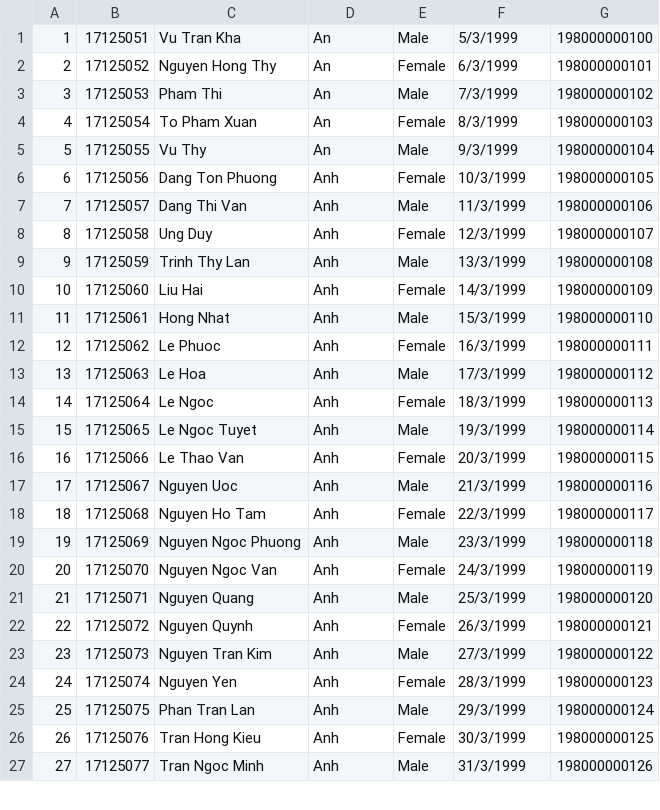
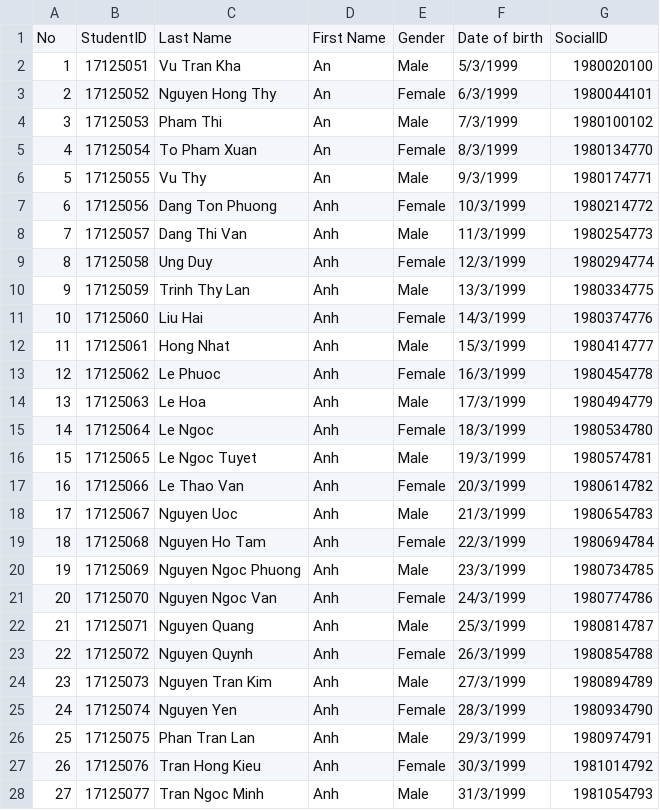
Before and after one commit to DongKat/CourseRegistrationSystem, a CSV file: FinalExamProject/17apcs2.csv, drawn as a sheet; only a part is shown; the diff covers the shown part only.

```diff
--- a/FinalExamProject/17apcs2.csv
+++ b/FinalExamProject/17apcs2.csv
@@ -1,27 +1,28 @@
-1,17125051,Vu Tran Kha,An,Male,5/3/1999,198000000100
-2,17125052,Nguyen Hong Thy,An,Female,6/3/1999,198000000101
-3,17125053,Pham Thi,An,Male,7/3/1999,198000000102
-4,17125054,To Pham Xuan,An,Female,8/3/1999,198000000103
-5,17125055,Vu Thy,An,Male,9/3/1999,198000000104
-6,17125056,Dang Ton Phuong,Anh,Female,10/3/1999,198000000105
-7,17125057,Dang Thi Van,Anh,Male,11/3/1999,198000000106
-8,17125058,Ung Duy,Anh,Female,12/3/1999,198000000107
-9,17125059,Trinh Thy Lan,Anh,Male,13/3/1999,198000000108
-10,17125060,Liu Hai,Anh,Female,14/3/1999,198000000109
-11,17125061,Hong Nhat,Anh,Male,15/3/1999,198000000110
-12,17125062,Le Phuoc,Anh,Female,16/3/1999,198000000111
-13,17125063,Le Hoa,Anh,Male,17/3/1999,198000000112
-14,17125064,Le Ngoc,Anh,Female,18/3/1999,198000000113
-15,17125065,Le Ngoc Tuyet,Anh,Male,19/3/1999,198000000114
-16,17125066,Le Thao Van,Anh,Female,20/3/1999,198000000115
-17,17125067,Nguyen Uoc,Anh,Male,21/3/1999,198000000116
-18,17125068,Nguyen Ho Tam,Anh,Female,22/3/1999,198000000117
-19,17125069,Nguyen Ngoc Phuong,Anh,Male,23/3/1999,198000000118
-20,17125070,Nguyen Ngoc Van,Anh,Female,24/3/1999,198000000119
-21,17125071,Nguyen Quang,Anh,Male,25/3/1999,198000000120
-22,17125072,Nguyen Quynh,Anh,Female,26/3/1999,198000000121
-23,17125073,Nguyen Tran Kim,Anh,Male,27/3/1999,198000000122
-24,17125074,Nguyen Yen,Anh,Female,28/3/1999,198000000123
-25,17125075,Phan Tran Lan,Anh,Male,29/3/1999,198000000124
-26,17125076,Tran Hong Kieu,Anh,Female,30/3/1999,198000000125
-27,17125077,Tran Ngoc Minh,Anh,Male,31/3/1999,198000000126
+No,StudentID,Last Name,First Name,Gender,Date of birth,SocialID
+1,17125051,Vu Tran Kha,An,Male,5/3/1999,1980020100
+2,17125052,Nguyen Hong Thy,An,Female,6/3/1999,1980044101
+3,17125053,Pham Thi,An,Male,7/3/1999,1980100102
+4,17125054,To Pham Xuan,An,Female,8/3/1999,1980134770
+5,17125055,Vu Thy,An,Male,9/3/1999,1980174771
+6,17125056,Dang Ton Phuong,Anh,Female,10/3/1999,1980214772
+7,17125057,Dang Thi Van,Anh,Male,11/3/1999,1980254773
+8,17125058,Ung Duy,Anh,Female,12/3/1999,1980294774
+9,17125059,Trinh Thy Lan,Anh,Male,13/3/1999,1980334775
+10,17125060,Liu Hai,Anh,Female,14/3/1999,1980374776
+11,17125061,Hong Nhat,Anh,Male,15/3/1999,1980414777
+12,17125062,Le Phuoc,Anh,Female,16/3/1999,1980454778
+13,17125063,Le Hoa,Anh,Male,17/3/1999,1980494779
+14,17125064,Le Ngoc,Anh,Female,18/3/1999,1980534780
+15,17125065,Le Ngoc Tuyet,Anh,Male,19/3/1999,1980574781
+16,17125066,Le Thao Van,Anh,Female,20/3/1999,1980614782
+17,17125067,Nguyen Uoc,Anh,Male,21/3/1999,1980654783
+18,17125068,Nguyen Ho Tam,Anh,Female,22/3/1999,1980694784
+19,17125069,Nguyen Ngoc Phuong,Anh,Male,23/3/1999,1980734785
+20,17125070,Nguyen Ngoc Van,Anh,Female,24/3/1999,1980774786
+21,17125071,Nguyen Quang,Anh,Male,25/3/1999,1980814787
+22,17125072,Nguyen Quynh,Anh,Female,26/3/1999,1980854788
+23,17125073,Nguyen Tran Kim,Anh,Male,27/3/1999,1980894789
+24,17125074,Nguyen Yen,Anh,Female,28/3/1999,1980934790
+25,17125075,Phan Tran Lan,Anh,Male,29/3/1999,1980974791
+26,17125076,Tran Hong Kieu,Anh,Female,30/3/1999,1981014792
+27,17125077,Tran Ngoc Minh,Anh,Male,31/3/1999,1981054793
```
Also changed, not shown: 23 edited cells elsewhere in this file, FinalExamProject/18apcs1.csv, FinalExamProject/19apcs1.csv, 49 other files.
